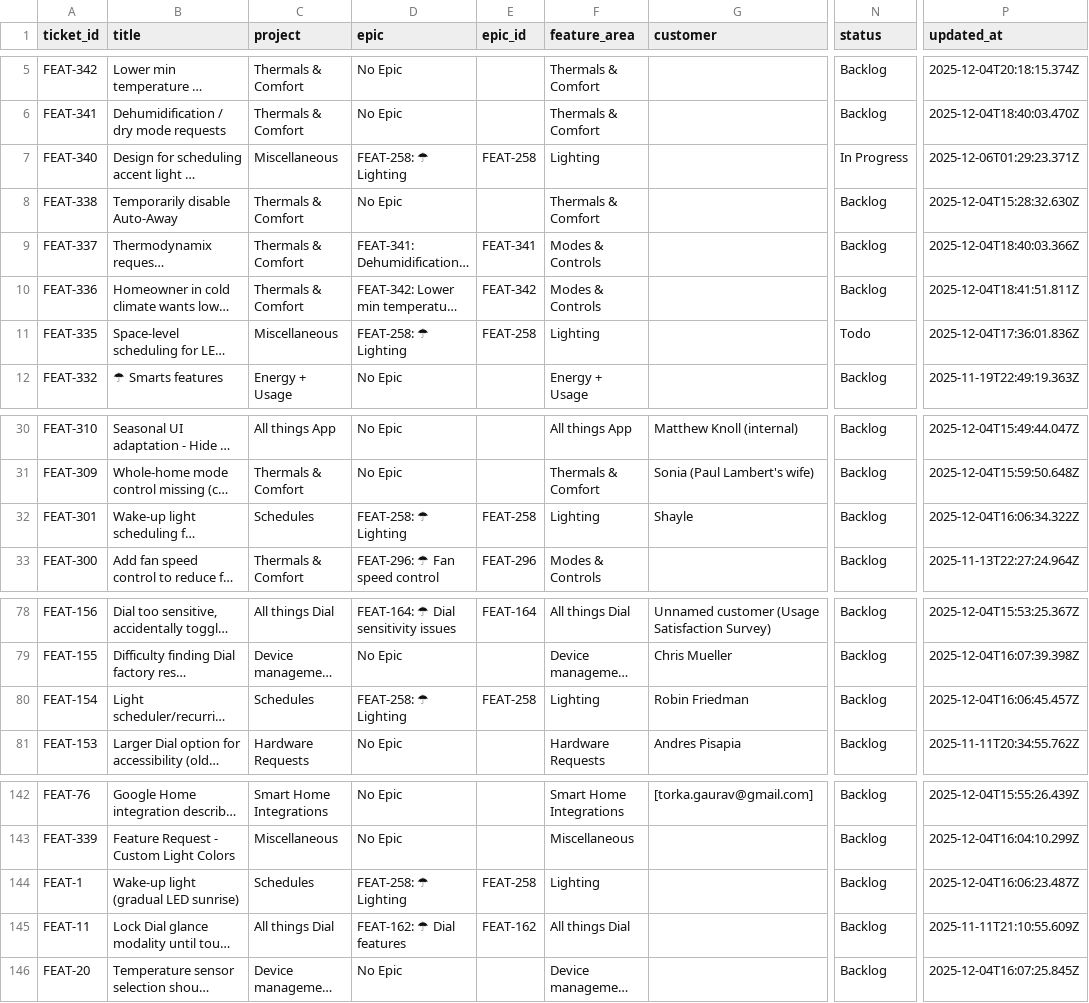
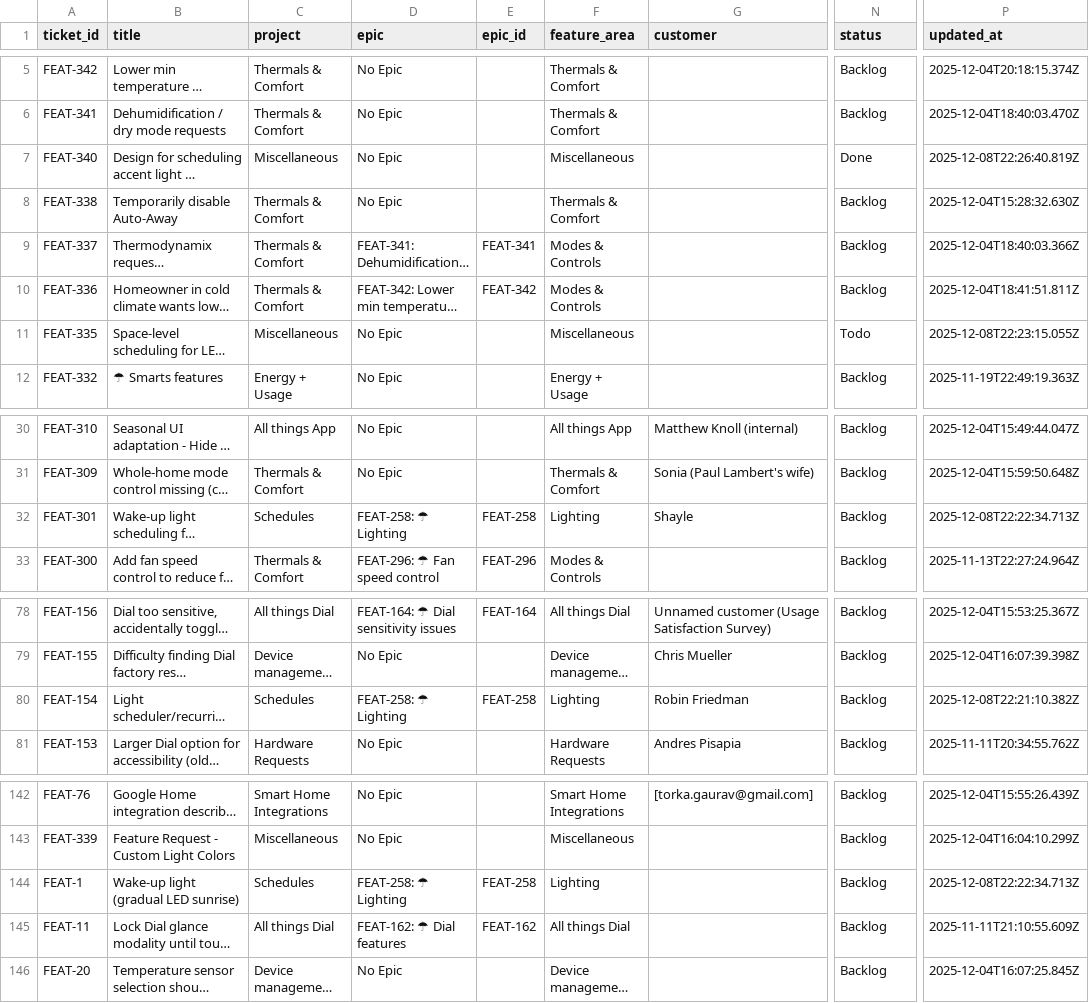
Before and after one commit to claire-quilt/linear-feedback, a CSV file: data/customer_feedback.csv, drawn as a sheet; only a part is shown, gaps mark what is left out; long unchanged cells end in …; the diff names each change by its address in the sheet, - before the commit and + after, or states it on an @@ line.

```diff
--- a/data/customer_feedback.csv
+++ b/data/customer_feedback.csv
-D7 (epic): FEAT-258: ☂ Lighting
+D7 (epic): No Epic
-E7 (epic_id): FEAT-258
+E7 (epic_id): (empty)
-F7 (feature_area): Lighting
+F7 (feature_area): Miscellaneous
-N7 (status): In Progress
+N7 (status): Done
-P7 (updated_at): 2025-12-06T01:29:23.371Z
+P7 (updated_at): 2025-12-08T22:26:40.819Z
-D11 (epic): FEAT-258: ☂ Lighting
+D11 (epic): No Epic
-E11 (epic_id): FEAT-258
+E11 (epic_id): (empty)
-F11 (feature_area): Lighting
+F11 (feature_area): Miscellaneous
-P11 (updated_at): 2025-12-04T17:36:01.836Z
+P11 (updated_at): 2025-12-08T22:23:15.055Z
-P32 (updated_at): 2025-12-04T16:06:34.322Z
+P32 (updated_at): 2025-12-08T22:22:34.713Z
-P80 (updated_at): 2025-12-04T16:06:45.457Z
+P80 (updated_at): 2025-12-08T22:21:10.382Z
-P144 (updated_at): 2025-12-04T16:06:23.487Z
+P144 (updated_at): 2025-12-08T22:22:34.713Z
```
Also changed, not shown: 2 other files.
